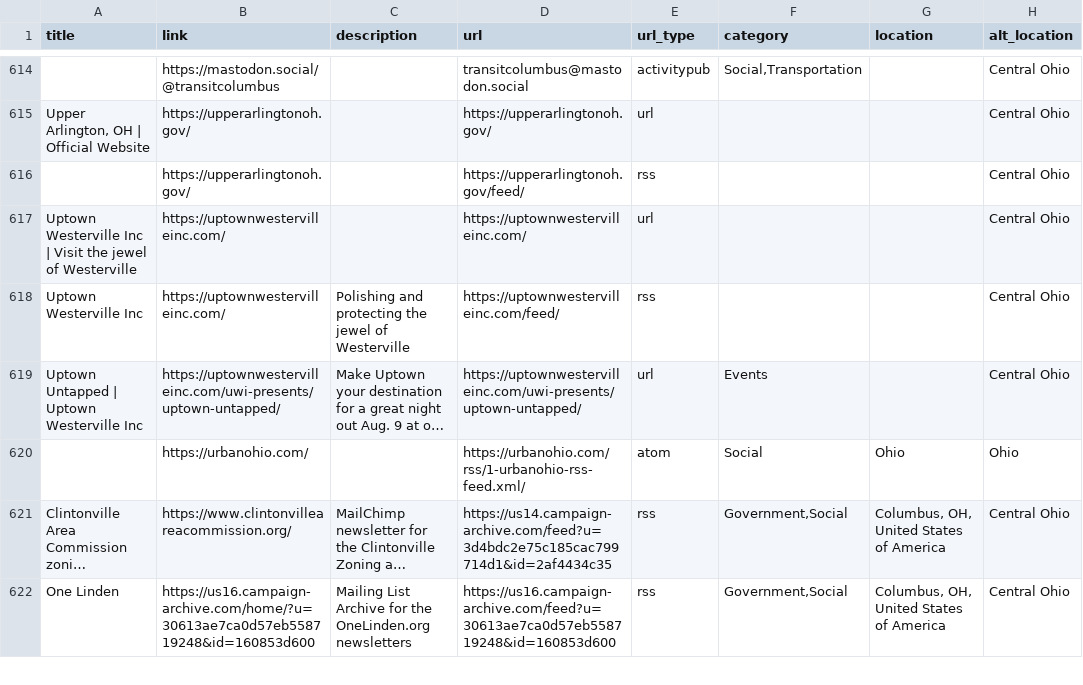
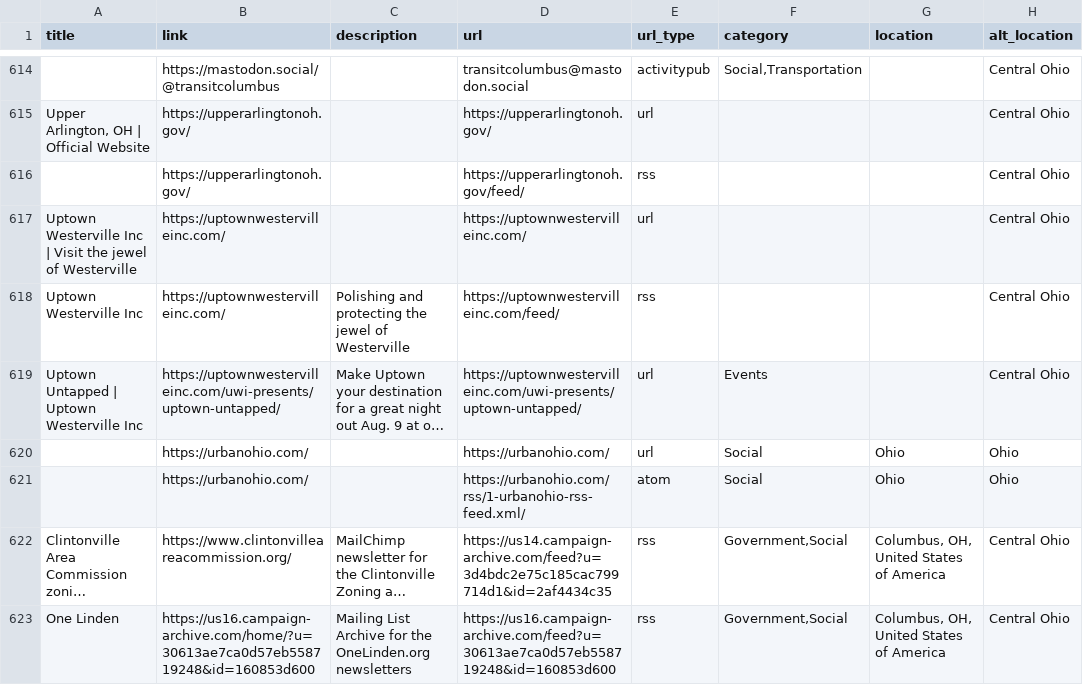
Before and after one commit to TomCasavant/ohio-sites, a CSV file: ohio.csv, drawn as a sheet; only a part is shown, gaps mark what is left out; long unchanged cells end in …; the diff names each change by its address in the sheet, - before the commit and + after, or states it on an @@ line.

```diff
--- a/ohio.csv
+++ b/ohio.csv
+row 620:  | https://urbanohio.com/ |  | https://urbanohio.com/ | url | Social | Ohio | Ohio
```
Also changed, not shown: 1 other file.
